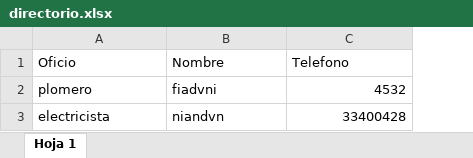
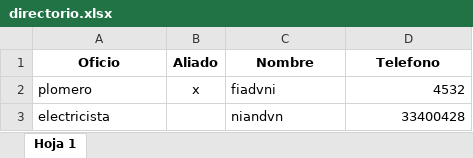
Before and after one commit to SIGAPH-SAS/SISTEMA-INTEGRAL-DE-GESTION-ADMINISTRATIVA-DE-LA-PH, an Excel workbook: directorio.xlsx, sheet Hoja 1, drawn as a sheet; values as stored, in another font and other column widths than the file's, no borders; charts and pictures not drawn; addresses are those after the commit; the diff names each change by its address in the sheet, - before the commit and + after, or states it on an @@ line.

```diff
--- a/directorio.xlsx (sheet Hoja 1)
+++ b/directorio.xlsx (sheet Hoja 1)
+column B (Aliado), row 2: x
@@ A1 bold: off → on, alignment: left → center @@
@@ C1:D1 bold: off → on, alignment: left → center @@
```
Also changed, not shown: 9 other files.
